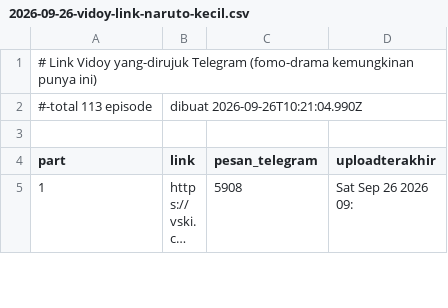
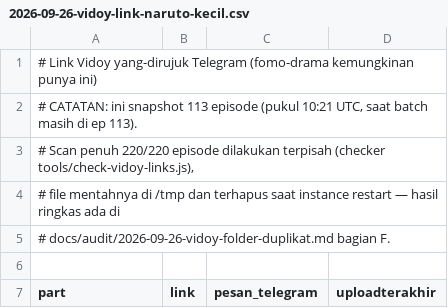
Before and after one commit to remukgank/PRJS, a CSV file: docs/audit/2026-09-26-vidoy-link-naruto-kecil.csv, drawn as a sheet; only a part is shown; the shorter side is filled out with more unchanged rows; long unchanged cells end in …; the diff names each change by its address in the sheet, - before the commit and + after, or states it on an @@ line.

Commit message:
docs(audit): koreksi header CSV — snapshot 113 episode, bukan 220
Commit sebelumnya salah menyebut 220 episode. File ini dibuat 10:21 UTC saat
batch baru di ep 113, jadi isinya 113 baris. Scan penuh 220/220 dilakukan
terpisah dan file mentahnya hilang saat instance restart; ringkasannya ada di
docs/audit/2026-09-26-vidoy-folder-duplikat.md bagian F.

```diff
--- a/docs/audit/2026-09-26-vidoy-link-naruto-kecil.csv
+++ b/docs/audit/2026-09-26-vidoy-link-naruto-kecil.csv
@@ column A (part) renumbered in row 2 @@
-B2 (link): dibuat 2026-09-26T10:21:04.990Z
+B2 (link): (empty)
+row 3: # Scan penuh 220/220 episode dilakukan terpisah (checker tools/check-vidoy-links.js),
+row 4: # file mentahnya di /tmp dan terhapus saat instance restart — hasil ringkas ada di
+row 5: # docs/audit/2026-09-26-vidoy-folder-duplikat.md bagian F.
```
